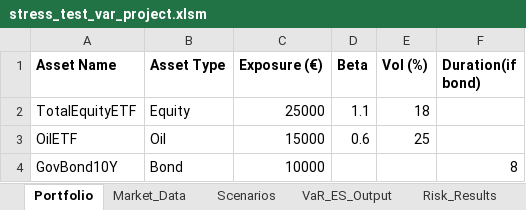
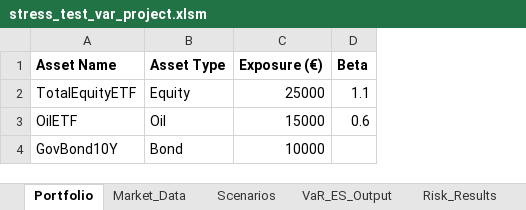
Before and after one commit to marwanferreira/portfolio-risk-simulator-vba, an Excel workbook: stress_test_var_project.xlsm, sheet Portfolio, drawn as a sheet; values as stored, in another font and other column widths than the file's, no borders; charts and pictures not drawn; the diff names each change by its address in the sheet, - before the commit and + after, or states it on an @@ line.

```diff
--- a/stress_test_var_project.xlsm (sheet Portfolio)
+++ b/stress_test_var_project.xlsm (sheet Portfolio)
-column E (Vol (%)), rows 2-3: 18 | 25
-column F (Duration(if bond)), row 4: 8
```
Also changed, not shown: sheet Scenarios, sheet VaR_ES_Output, charts or pictures.
